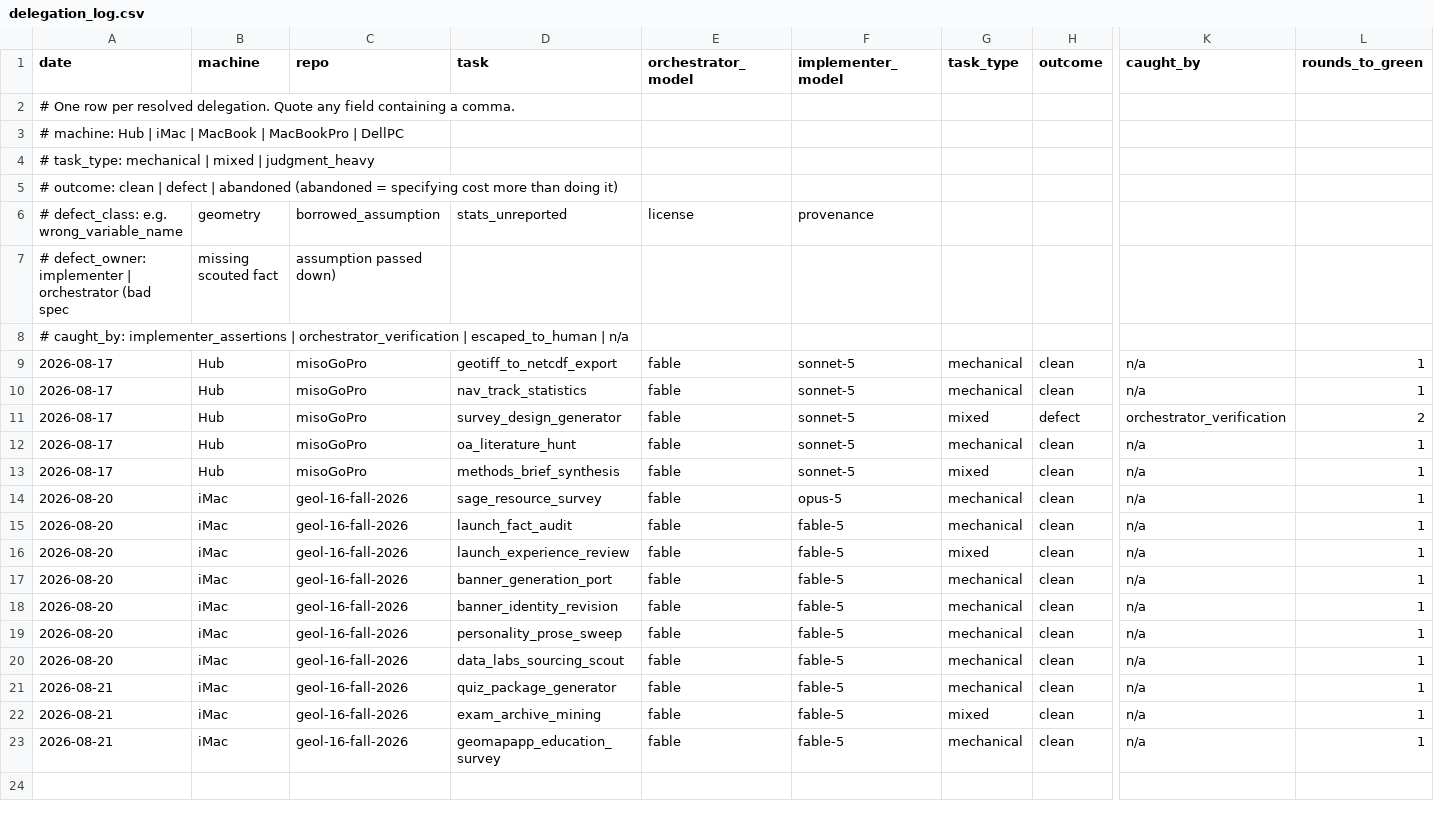
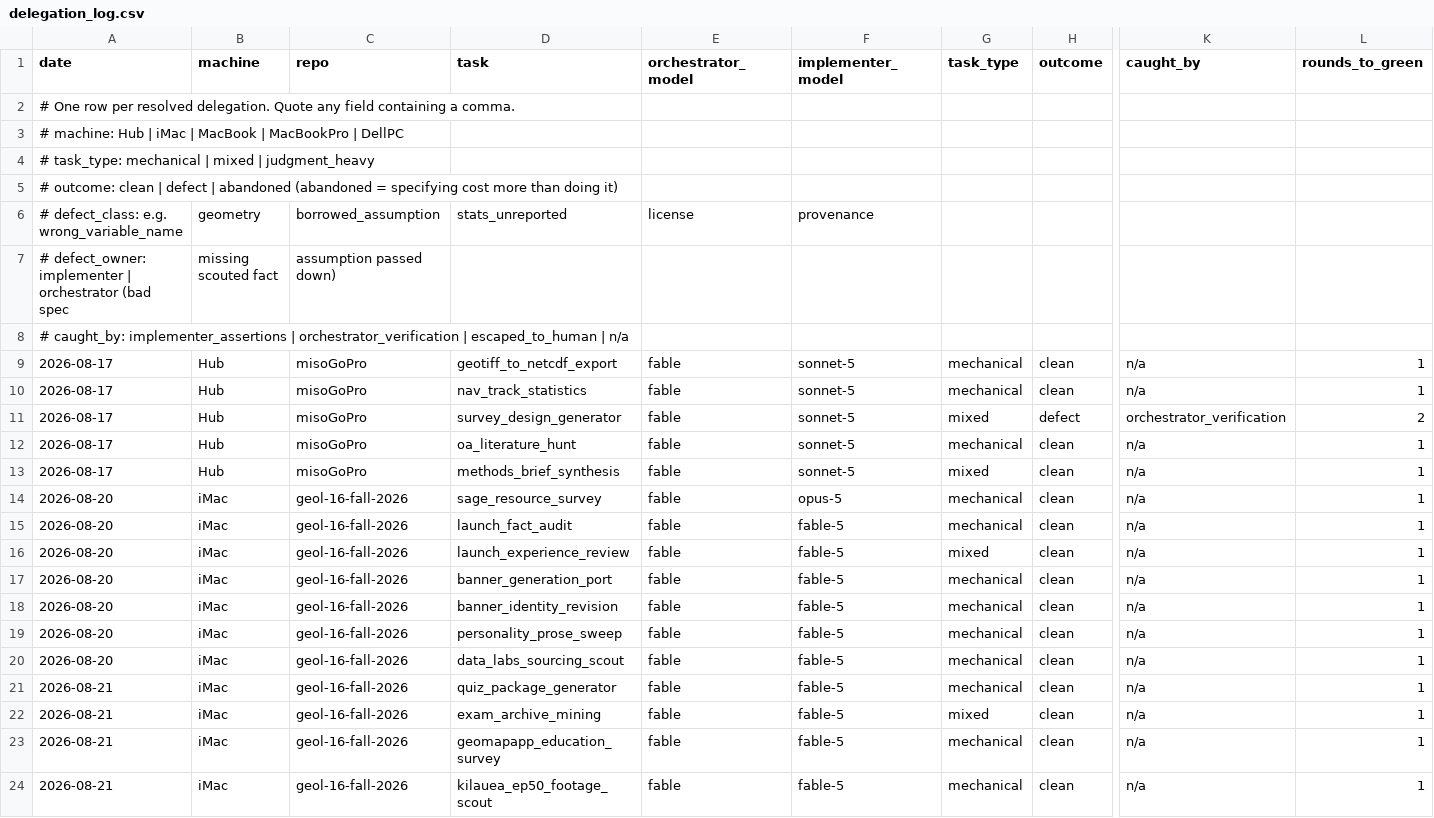
Before and after one commit to qc-soule-lab/claude-config, a CSV file: docs/delegation_log.csv, drawn as a sheet; only a part is shown, gaps mark what is left out; rows hold the shown columns only; the diff names each change by its address in the sheet, - before the commit and + after, or states it on an @@ line.

```diff
--- a/docs/delegation_log.csv
+++ b/docs/delegation_log.csv
+row 24: 2026-08-21 | iMac | geol-16-fall-2026 | kilauea_ep50_footage_scout | fable | fable-5 | mechanical | clean | n/a | 1
```
